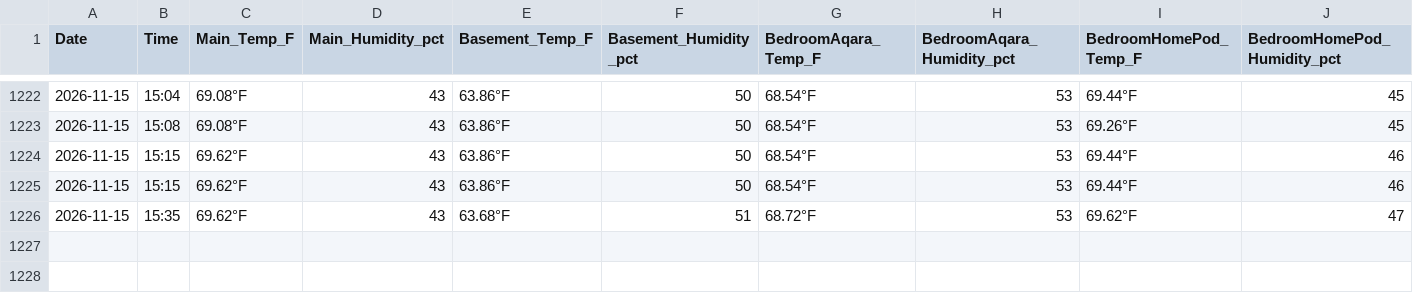
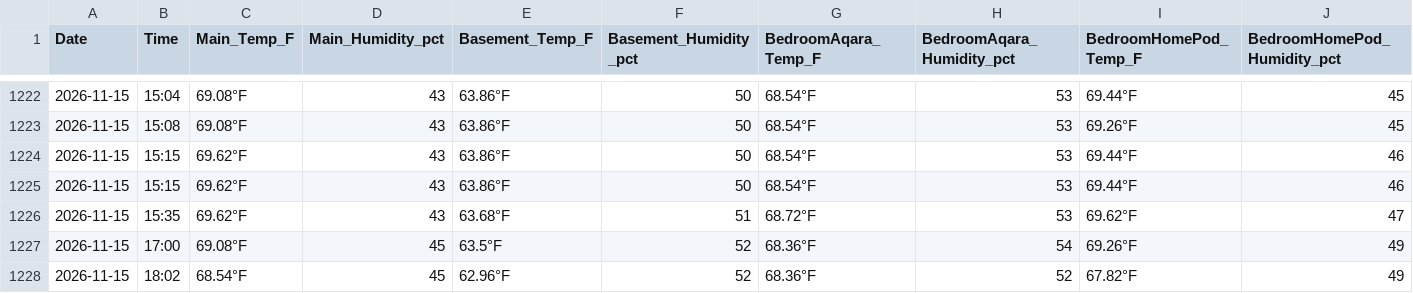
Before and after one commit to TFPleebo/Home_Report, a CSV file: data/home_sensors_inbox.csv, drawn as a sheet; only a part is shown, gaps mark what is left out; rows hold the shown columns only; the diff names each change by its address in the sheet, - before the commit and + after, or states it on an @@ line.

```diff
--- a/data/home_sensors_inbox.csv
+++ b/data/home_sensors_inbox.csv
+row 1227: 2026-11-15 | 17:00 | 69.08°F | 45 | 63.5°F | 52 | 68.36°F | 54 | 69.26°F | 49
+row 1228: 2026-11-15 | 18:02 | 68.54°F | 45 | 62.96°F | 52 | 68.36°F | 52 | 67.82°F | 49
```
Also changed, not shown: data/settings_changelog.csv, 2 other files.
